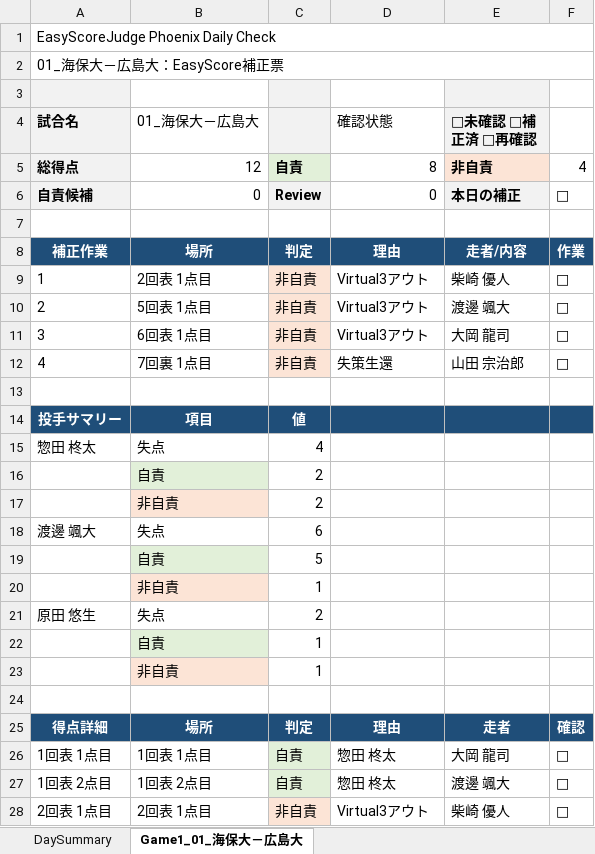
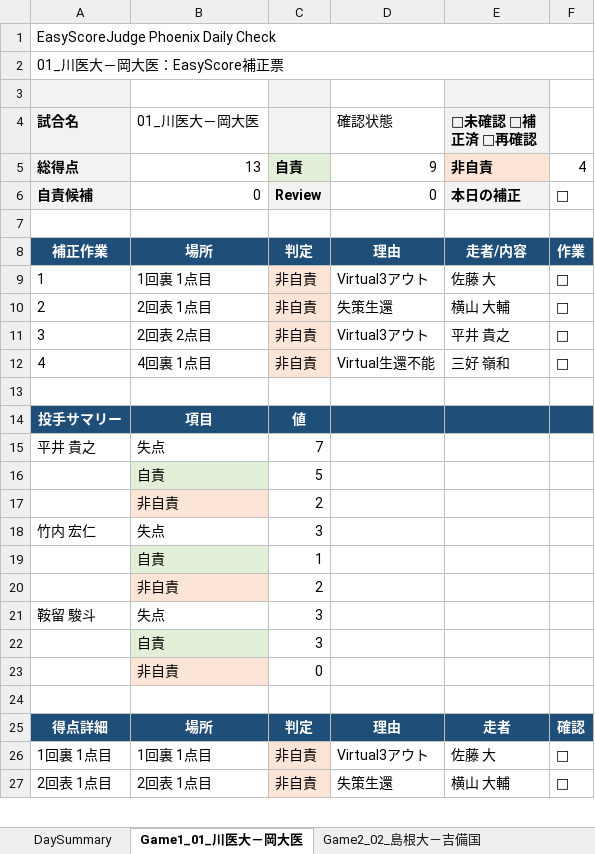
Before and after one commit to rmiopapa/Total_League_System, an Excel workbook: Neo_Phoenix/reports/daily_check.xlsx, sheet Game1_01_川医大－岡大医, drawn as a sheet; only a part is shown; values as stored, in another font and other column widths than the file's, no borders; removed rows and columns are numbered as before the commit, all else as after; the diff covers the shown part only; the diff names each change by its address in the sheet, - before the commit and + after, or states it on an @@ line.

```diff
--- a/Neo_Phoenix/reports/daily_check.xlsx (sheet Game1_01_川医大－岡大医)
+++ b/Neo_Phoenix/reports/daily_check.xlsx (sheet Game1_01_川医大－岡大医)
-sheet tab: Game1_01_海保大－広島大
+sheet tab: Game1_01_川医大－岡大医
+sheet tab: Game2_02_島根大－吉備国
-A2 (試合名): 01_海保大－広島大：EasyScore補正票
+A2 (試合名): 01_川医大－岡大医：EasyScore補正票
-B4: 01_海保大－広島大
+B4: 01_川医大－岡大医
-B5 (01_川医大－岡大医): 12
+B5 (01_川医大－岡大医): 13
-D5 (確認状態): 8
+D5 (確認状態): 9
-B9 (01_川医大－岡大医): 2回表 1点目
+B9 (01_川医大－岡大医): 1回裏 1点目
-E9 (□未確認 □補正済 □再確認): 柴崎 優人
+E9 (□未確認 □補正済 □再確認): 佐藤 大
-B10 (01_川医大－岡大医): 5回表 1点目
+B10 (01_川医大－岡大医): 2回表 1点目
-D10 (確認状態): Virtual3アウト
+D10 (確認状態): 失策生還
-E10 (□未確認 □補正済 □再確認): 渡邊 颯大
+E10 (□未確認 □補正済 □再確認): 横山 大輔
-B11 (01_川医大－岡大医): 6回表 1点目
+B11 (01_川医大－岡大医): 2回表 2点目
-E11 (□未確認 □補正済 □再確認): 大岡 龍司
+E11 (□未確認 □補正済 □再確認): 平井 貴之
-B12 (01_川医大－岡大医): 7回裏 1点目
+B12 (01_川医大－岡大医): 4回裏 1点目
-D12 (確認状態): 失策生還
+D12 (確認状態): Virtual生還不能
-E12 (□未確認 □補正済 □再確認): 山田 宗治郎
+E12 (□未確認 □補正済 □再確認): 三好 嶺和
-row 15: 惣田 柊太 | 失点 | 4
-row 16:  | 自責 | 2
+row 15: 平井 貴之 | 失点 | 7
@@ row 19 moved to row 16: 自責 @@
-row 18: 渡邊 颯大 | 失点 | 6
-row 20:  | 非自責 | 1
-row 21: 原田 悠生 | 失点 | 2
+row 18: 竹内 宏仁 | 失点 | 3
-C20: 1
+C20: 2
+row 21: 鞍留 駿斗 | 失点 | 3
+row 22:  | 自責 | 3
+row 23:  | 非自責 | 0
-row 26: 1回表 1点目 | 1回表 1点目 | 自責 | 惣田 柊太 | 大岡 龍司 | □
-row 27: 1回表 2点目 | 1回表 2点目 | 自責 | 惣田 柊太 | 渡邊 颯大 | □
+row 26: 1回裏 1点目 | 1回裏 1点目 | 非自責 | Virtual3アウト | 佐藤 大 | □
-D27 (確認状態): Virtual3アウト
+D27 (確認状態): 失策生還
-E27 (□未確認 □補正済 □再確認): 柴崎 優人
+E27 (□未確認 □補正済 □再確認): 横山 大輔
```
Also changed, not shown: 6 added rows, 4 removed rows, 18 edited cells and cell formats elsewhere in this sheet, sheet DaySummary, other sheet tabs, Neo_Phoenix/reports/debug_report.xlsx, 8 other files.
